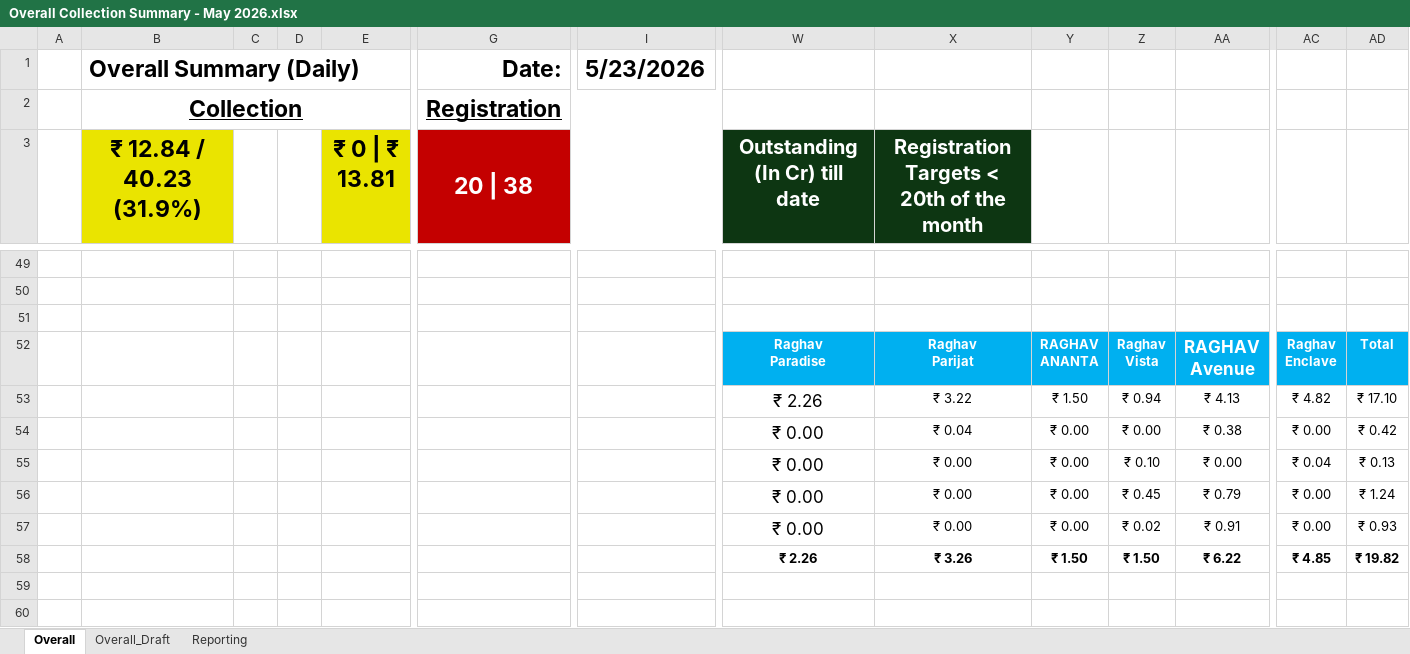
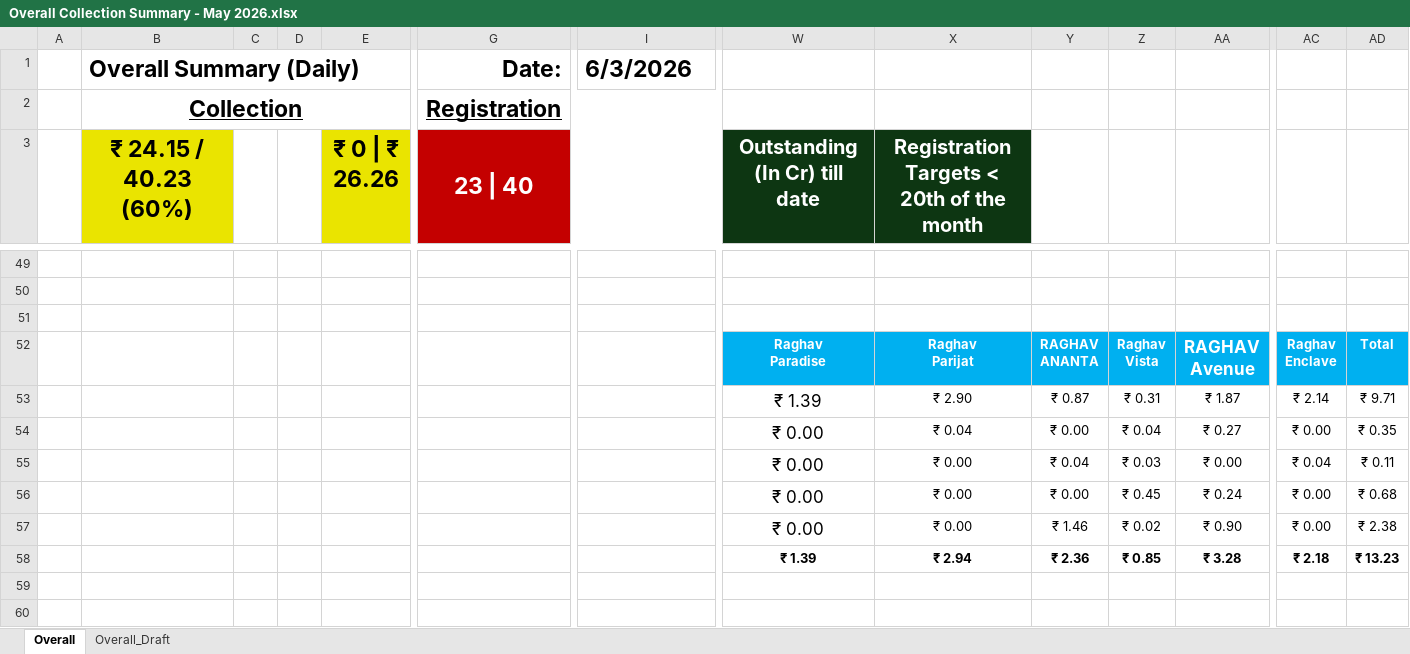
Before and after one commit to ankitjain0025/real-estate-crm-dashboard, an Excel workbook: data/Overall Collection Summary - May 2026.xlsx, sheet Overall, drawn as a sheet; only a part is shown, gaps mark what is left out; values as stored, in another font and other column widths than the file's, no borders; charts and pictures not drawn; the diff covers the shown part only; the diff names each change by its address in the sheet, - before the commit and + after, or states it on an @@ line.

```diff
--- a/data/Overall Collection Summary - May 2026.xlsx (sheet Overall)
+++ b/data/Overall Collection Summary - May 2026.xlsx (sheet Overall)
@@ sheet tab hidden: Reporting @@
-I1: 5/23/2026
+I1: 6/3/2026
-B3: ₹ 12.84 / 40.23 (31.9%)
+B3: ₹ 24.15 / 40.23 (60%)
-E3: ₹ 0 | ₹ 13.81
+E3: ₹ 0 | ₹ 26.26
-G3: 20 | 38
+G3: 23 | 40
-W53 (Outstanding (In Cr) till date): ₹ 2.26
+W53 (Outstanding (In Cr) till date): ₹ 1.39
-X53: ₹ 3.22
+X53: ₹ 2.90
-Y53: ₹ 1.50
+Y53: ₹ 0.87
-Z53: ₹ 0.94
+Z53: ₹ 0.31
-AA53: ₹ 4.13
+AA53: ₹ 1.87
-AC53: ₹ 4.82
+AC53: ₹ 2.14
-AD53: ₹ 17.10
+AD53: ₹ 9.71
-Z54: ₹ 0.00
+Z54: ₹ 0.04
-AA54: ₹ 0.38
+AA54: ₹ 0.27
-AD54: ₹ 0.42
+AD54: ₹ 0.35
-Y55: ₹ 0.00
+Y55: ₹ 0.04
-Z55: ₹ 0.10
+Z55: ₹ 0.03
-AD55: ₹ 0.13
+AD55: ₹ 0.11
-AA56: ₹ 0.79
+AA56: ₹ 0.24
-AD56: ₹ 1.24
+AD56: ₹ 0.68
-Y57: ₹ 0.00
+Y57: ₹ 1.46
-AA57: ₹ 0.91
+AA57: ₹ 0.90
-AD57: ₹ 0.93
+AD57: ₹ 2.38
-W58 (Outstanding (In Cr) till date): ₹ 2.26
+W58 (Outstanding (In Cr) till date): ₹ 1.39
-X58: ₹ 3.26
+X58: ₹ 2.94
-Y58: ₹ 1.50
+Y58: ₹ 2.36
-Z58: ₹ 1.50
+Z58: ₹ 0.85
-AA58: ₹ 6.22
+AA58: ₹ 3.28
-AC58: ₹ 4.85
+AC58: ₹ 2.18
-AD58: ₹ 19.82
+AD58: ₹ 13.23
```
Also changed, not shown: 1 added row, 1 removed row and 121 edited cells elsewhere in this sheet, sheet Overall_Draft, formulas that keep their value, charts or pictures.
